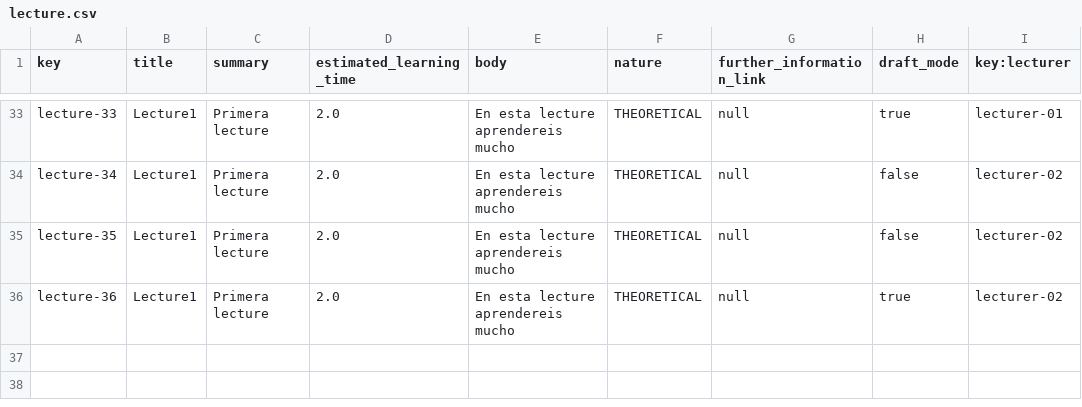
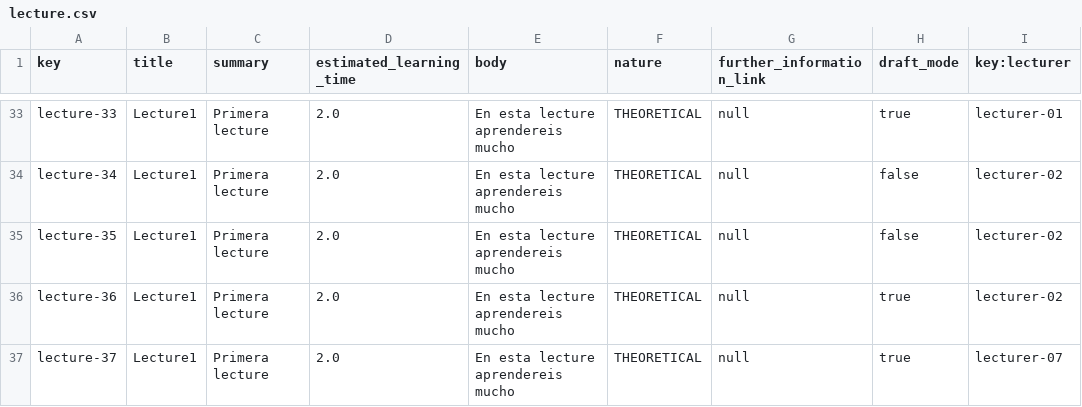
Before and after one commit to Alejandrocg024/Acme-L3, a CSV file: src/main/webapp/WEB-INF/resources/sample-data/lecture.csv, drawn as a sheet; only a part is shown, gaps mark what is left out; the diff names each change by its address in the sheet, - before the commit and + after, or states it on an @@ line.

```diff
--- a/src/main/webapp/WEB-INF/resources/sample-data/lecture.csv
+++ b/src/main/webapp/WEB-INF/resources/sample-data/lecture.csv
+row 37: lecture-37 | Lecture1 | Primera lecture | 2.0 | En esta lecture aprendereis mucho | THEORETICAL | null | true | lecturer-07
```
Also changed, not shown: 11 other files.
